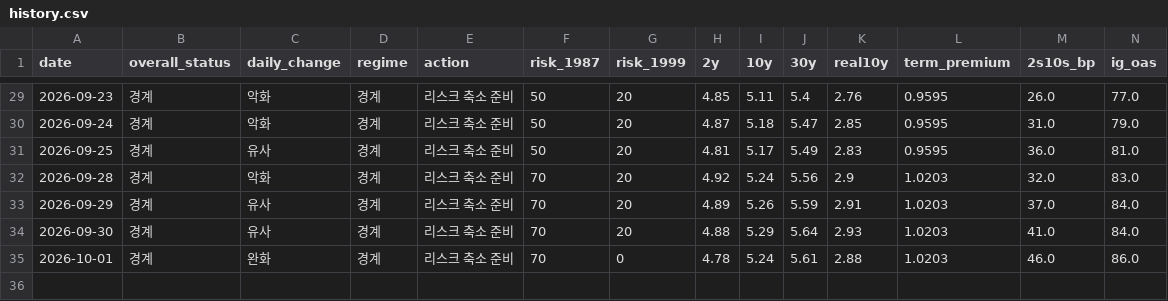
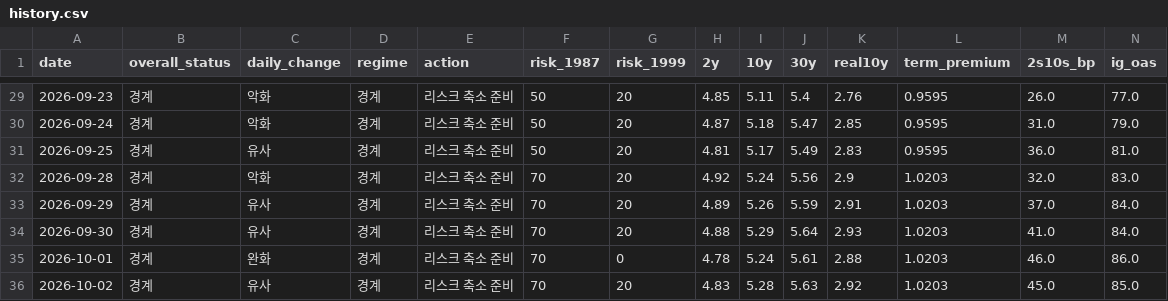
Before and after one commit to economistkyul/ai-cycle-risk-dashboard, a CSV file: data/history.csv, drawn as a sheet; only a part is shown, gaps mark what is left out; rows hold the shown columns only; the diff names each change by its address in the sheet, - before the commit and + after, or states it on an @@ line.

```diff
--- a/data/history.csv
+++ b/data/history.csv
+row 36: 2026-10-02 | 경계 | 유사 | 경계 | 리스크 축소 준비 | 70 | 20 | 4.83 | 5.28 | 5.63 | 2.92 | 1.0203 | 45.0 | 85.0
```
Also changed, not shown: 2 other files.
